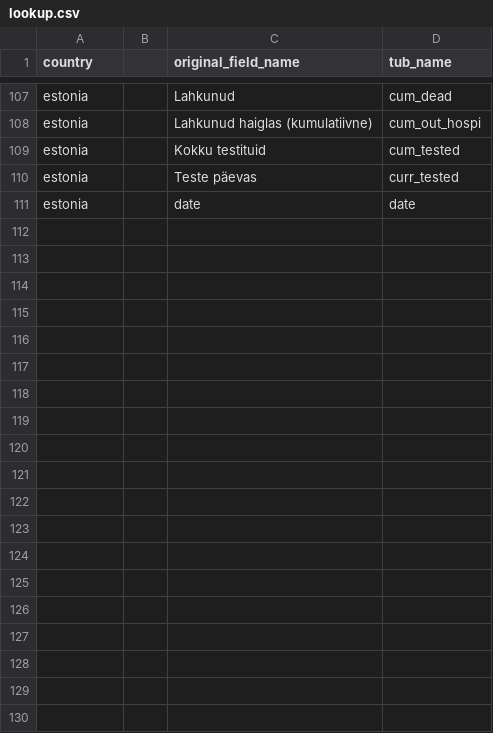
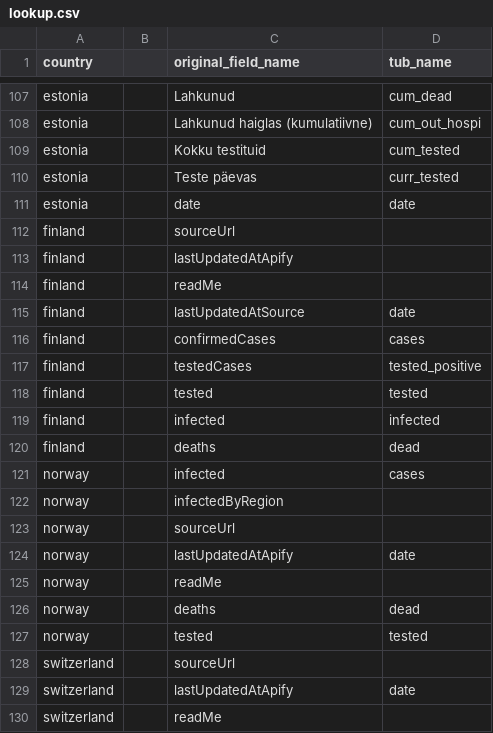
Before and after one commit to clementlefevre/Checker-Covid, a CSV file: data/lookup.csv, drawn as a sheet; only a part is shown, gaps mark what is left out; the diff covers the shown part only.

```diff
--- a/data/lookup.csv
+++ b/data/lookup.csv
@@ -111 +111,20 @@ estonia,,Teste päevas,curr_tested
 estonia,,date,date
+finland,,sourceUrl,
+finland,,lastUpdatedAtApify,
+finland,,readMe,
+finland,,lastUpdatedAtSource,date
+finland,,confirmedCases,cases
+finland,,testedCases,tested_positive
+finland,,tested,tested
+finland,,infected,infected
+finland,,deaths,dead
+norway,,infected,cases
+norway,,infectedByRegion,
+norway,,sourceUrl,
+norway,,lastUpdatedAtApify,date
+norway,,readMe,
+norway,,deaths,dead
+norway,,tested,tested
+switzerland,,sourceUrl,
+switzerland,,lastUpdatedAtApify,date
+switzerland,,readMe,
```
Also changed, not shown: 11 added rows elsewhere in this file, 3 other files.
